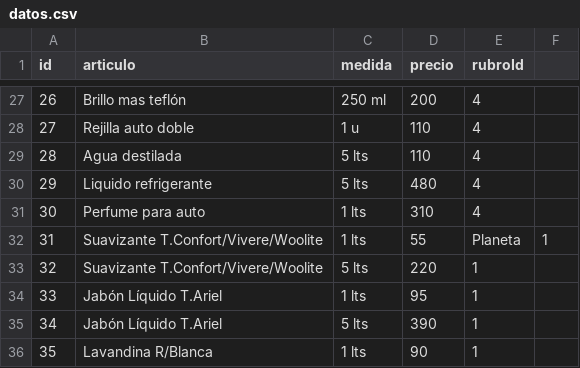
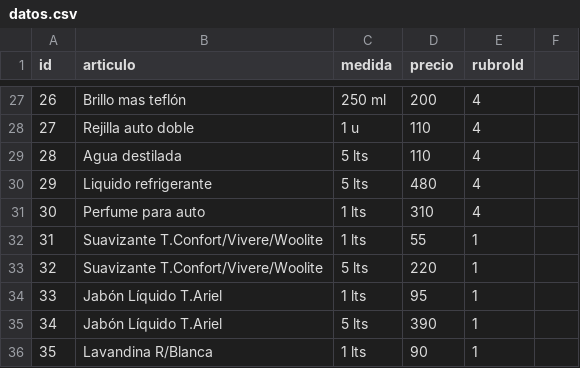
Before and after one commit to amatofranco/programacion1UTN, a CSV file: parcial2_laboratorio1/datos.csv (was parcial2_laboratorio1/src/datos.csv), drawn as a sheet; only a part is shown, gaps mark what is left out.

Commit message:
Parcial 2

```diff
--- a/parcial2_laboratorio1/src/datos.csv
+++ b/parcial2_laboratorio1/datos.csv
@@ -31,3 +31,3 @@ id,articulo,medida,precio,rubroId
 30,Perfume para auto,1 lts,310,4
-31,Suavizante T.Confort/Vivere/Woolite,1 lts,55,Planeta,1
+31,Suavizante T.Confort/Vivere/Woolite,1 lts,55,1
 32,Suavizante T.Confort/Vivere/Woolite,5 lts,220,1
```
Also changed, not shown: 14 other files.
